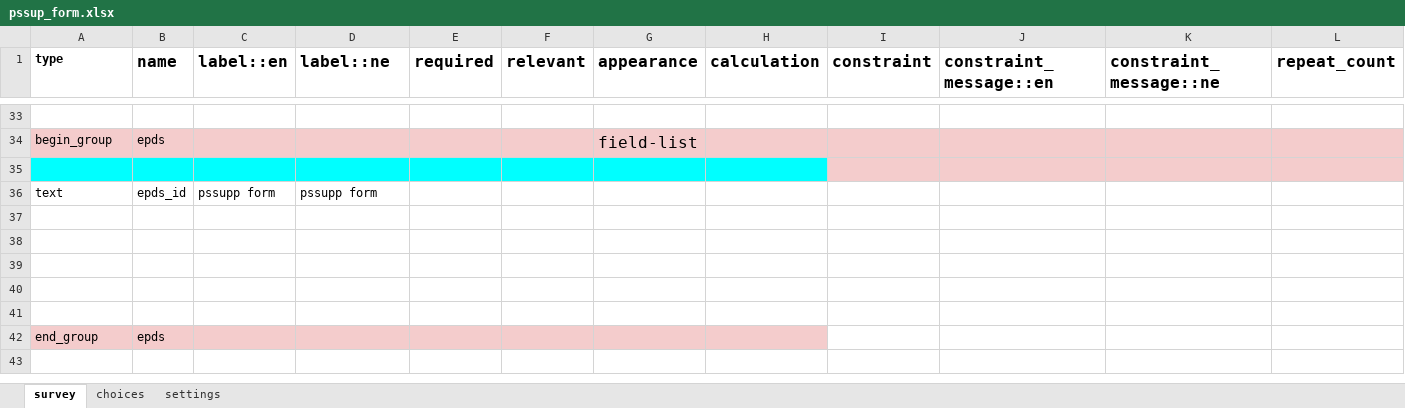
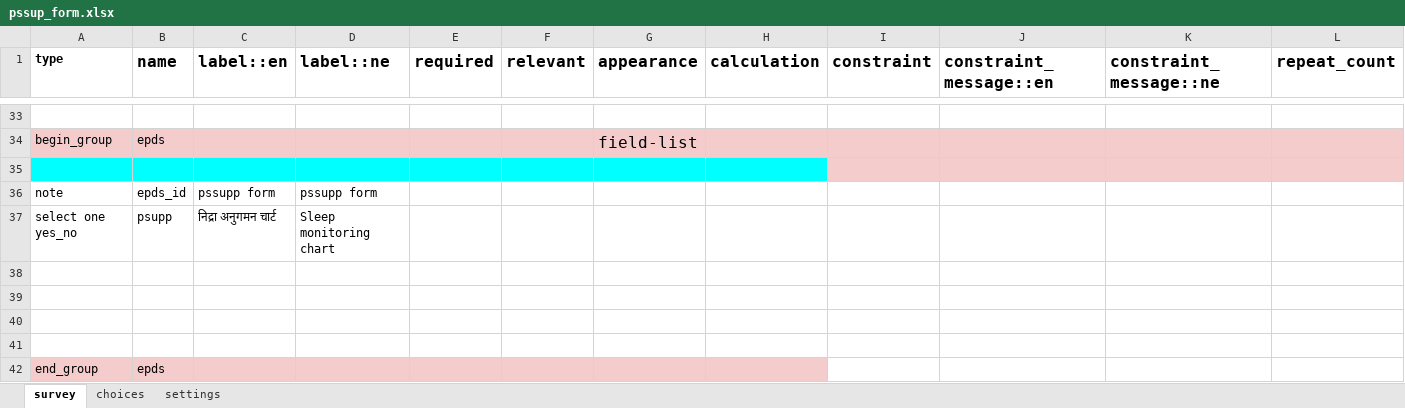
Before and after one commit to Raghavkarki/Possible-dhulikhel-cht-config, an Excel workbook: config-nssd-migration-perinatal_workflow/forms/app/pssup_form.xlsx, sheet survey, drawn as a sheet; only a part is shown, gaps mark what is left out; the shorter side is filled out with more unchanged rows; values as stored, in another font and other column widths than the file's, no borders; charts and pictures not drawn; rows hold the shown columns only; the diff names each change by its address in the sheet, - before the commit and + after, or states it on an @@ line.

```diff
--- a/config-nssd-migration-perinatal_workflow/forms/app/pssup_form.xlsx (sheet survey)
+++ b/config-nssd-migration-perinatal_workflow/forms/app/pssup_form.xlsx (sheet survey)
-A36 (type): text
+A36 (type): note
-row 37: (empty)
+row 37: select one yes_no | psupp | निद्रा अनुगमन चार्ट | Sleep monitoring chart
```
Also changed, not shown: sheet choices, 25 other files.
